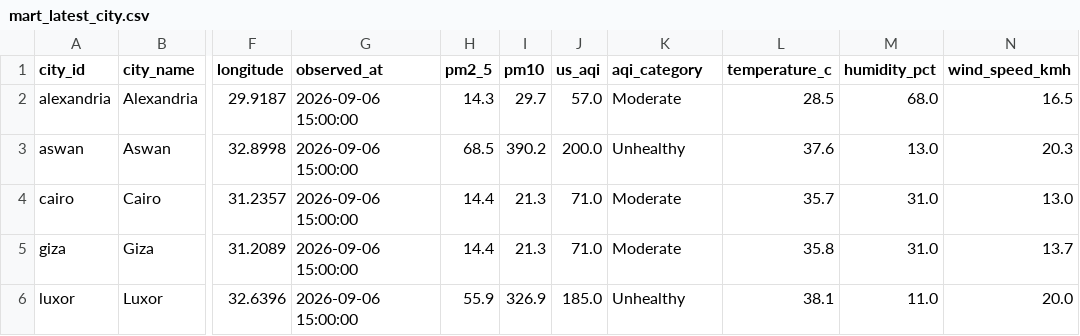
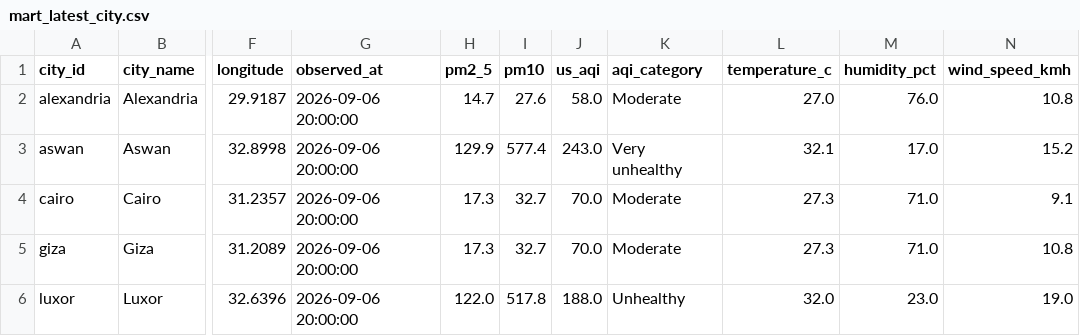
Before and after one commit to mazenelnaghy-code/egypt-air-quality, a CSV file: docs/data/mart_latest_city.csv, drawn as a sheet; only a part is shown, gaps mark what is left out; the diff covers the shown part only; the diff names each change by its address in the sheet, - before the commit and + after, or states it on an @@ line.

```diff
--- a/docs/data/mart_latest_city.csv
+++ b/docs/data/mart_latest_city.csv
-G2:G6 (observed_at): 2026-09-06 15:00:00
+G2:G6 (observed_at): 2026-09-06 20:00:00
-H2 (pm2_5): 14.3
+H2 (pm2_5): 14.7
-I2 (pm10): 29.7
+I2 (pm10): 27.6
-J2 (us_aqi): 57.0
+J2 (us_aqi): 58.0
-L2 (temperature_c): 28.5
+L2 (temperature_c): 27.0
-M2 (humidity_pct): 68.0
+M2 (humidity_pct): 76.0
-N2 (wind_speed_kmh): 16.5
+N2 (wind_speed_kmh): 10.8
-H3 (pm2_5): 68.5
+H3 (pm2_5): 129.9
-I3 (pm10): 390.2
+I3 (pm10): 577.4
-J3 (us_aqi): 200.0
+J3 (us_aqi): 243.0
-K3 (aqi_category): Unhealthy
+K3 (aqi_category): Very unhealthy
-L3 (temperature_c): 37.6
+L3 (temperature_c): 32.1
-M3 (humidity_pct): 13.0
+M3 (humidity_pct): 17.0
-N3 (wind_speed_kmh): 20.3
+N3 (wind_speed_kmh): 15.2
-H4:H5 (pm2_5): 14.4
+H4:H5 (pm2_5): 17.3
-I4:I5 (pm10): 21.3
+I4:I5 (pm10): 32.7
-J4:J5 (us_aqi): 71.0
+J4:J5 (us_aqi): 70.0
-L4 (temperature_c): 35.7
+L4 (temperature_c): 27.3
-M4:M5 (humidity_pct): 31.0
+M4:M5 (humidity_pct): 71.0
-N4 (wind_speed_kmh): 13.0
+N4 (wind_speed_kmh): 9.1
-L5 (temperature_c): 35.8
+L5 (temperature_c): 27.3
-N5 (wind_speed_kmh): 13.7
+N5 (wind_speed_kmh): 10.8
-H6 (pm2_5): 55.9
+H6 (pm2_5): 122.0
-I6 (pm10): 326.9
+I6 (pm10): 517.8
-J6 (us_aqi): 185.0
+J6 (us_aqi): 188.0
-L6 (temperature_c): 38.1
+L6 (temperature_c): 32.0
-M6 (humidity_pct): 11.0
+M6 (humidity_pct): 23.0
-N6 (wind_speed_kmh): 20.0
+N6 (wind_speed_kmh): 19.0
```
Also changed, not shown: 21 edited cells elsewhere in this file, docs/data/mart_daily_city.csv, docs/data/mart_hourly_profile.csv, 6 other files.
